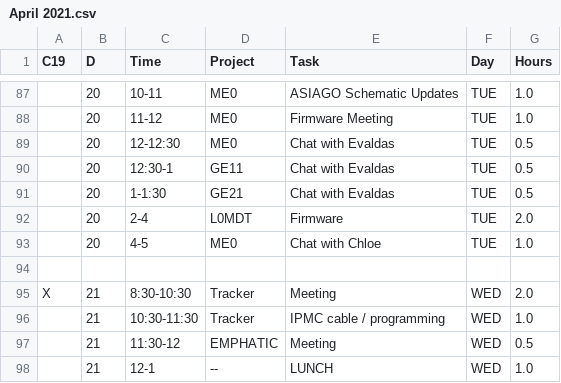
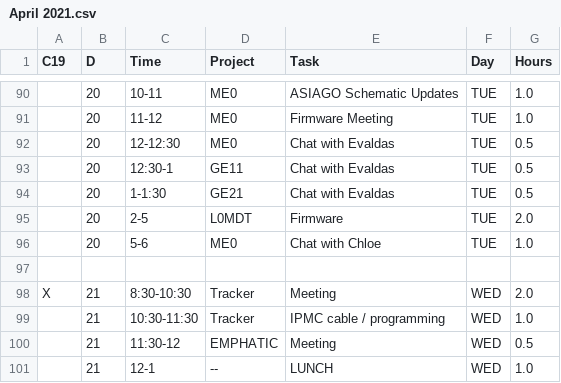
Before and after one commit to andrewpeck/edf-timesheet, a CSV file: billing/April 2021.csv, drawn as a sheet; only a part is shown, gaps mark what is left out; addresses are those after the commit; the diff covers the shown part only; the diff names each change by its address in the sheet, - before the commit and + after, or states it on an @@ line.

```diff
--- a/billing/April 2021.csv
+++ b/billing/April 2021.csv
-C95 (Time): 2-4
+C95 (Time): 2-5
-C96 (Time): 4-5
+C96 (Time): 5-6
```
Also changed, not shown: 6 added rows, 9 removed rows and 31 edited cells elsewhere in this file, 9 other files.
